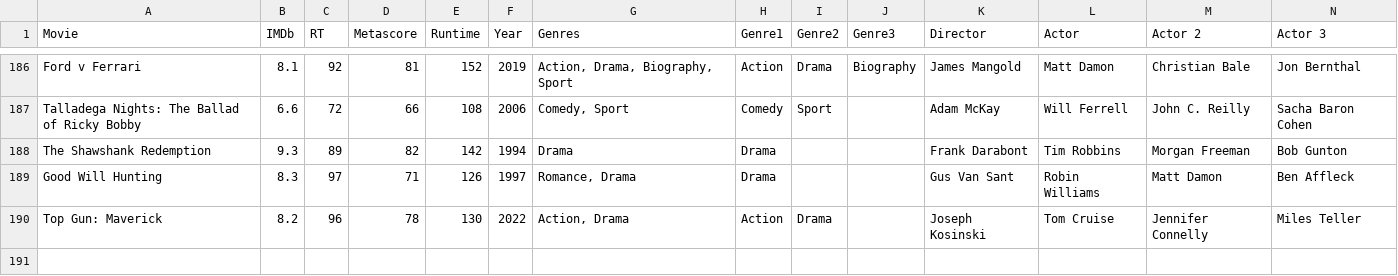
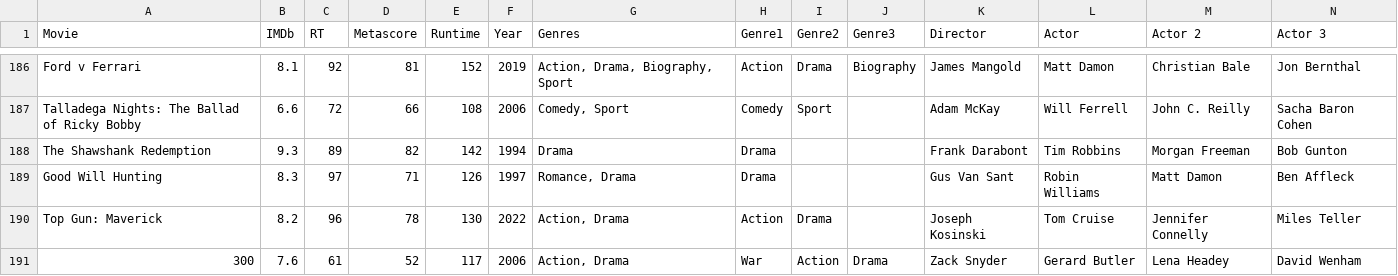
Before and after one commit to TylerGrossi/Movie-Rankings, a CSV file: Ratings_Enriched.csv, drawn as a sheet; only a part is shown, gaps mark what is left out; rows hold the shown columns only; the diff names each change by its address in the sheet, - before the commit and + after, or states it on an @@ line.

Commit message:
Update IMDb ratings and enhance prediction model with calibration feature
- Adjusted IMDb rating for "300" in imdb_ratings.csv from empty to 7.
- Changed output file format in predicted_score_model from Excel to CSV.
- Added a new function to calibrate predictions based on training scores to improve accuracy.
- Updated predict_watchlist function to include calibration and raw predictions.
- Modified save_output function to reflect changes in output format and added raw predicted scores.
- Updated Ratings_Enriched.csv to include the new rating for "300".

```diff
--- a/Ratings_Enriched.csv
+++ b/Ratings_Enriched.csv
+row 191: 300 | 7.6 | 61 | 52 | 117 | 2006 | Action, Drama | War | Action | Drama | Zack Snyder | Gerard Butler | Lena Headey | David Wenham
```
Also changed, not shown: imdb_ratings.csv, 4 other files.
